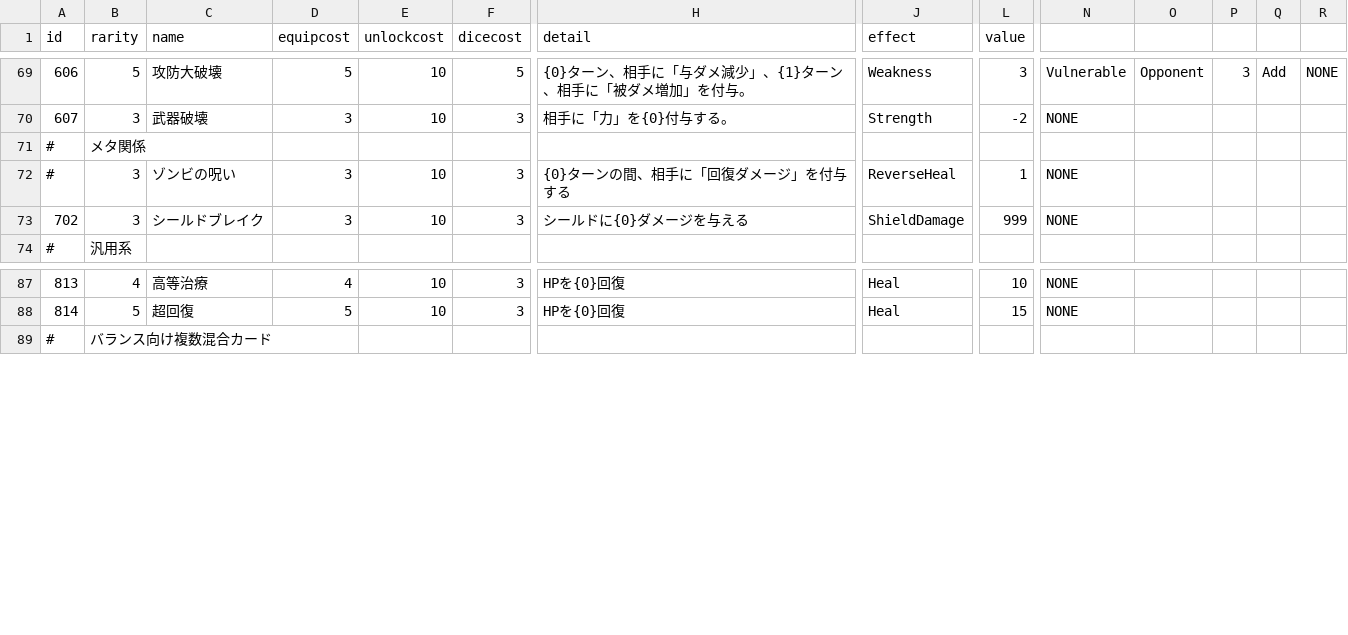
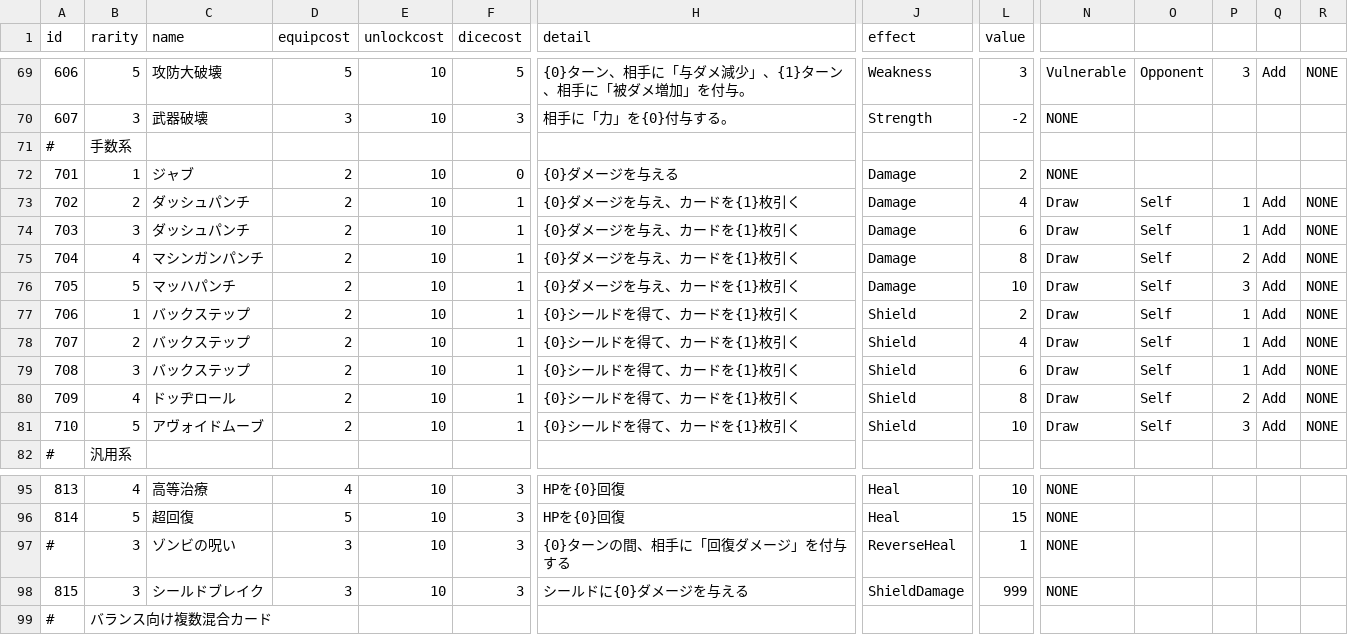
Before and after one commit to yamashita8655/STSLike, a CSV file: Assets/Resources/Csv/actiontable2.csv, drawn as a sheet; only a part is shown, gaps mark what is left out; rows hold the shown columns only; the diff names each change by its address in the sheet, - before the commit and + after, or states it on an @@ line.

```diff
--- a/Assets/Resources/Csv/actiontable2.csv
+++ b/Assets/Resources/Csv/actiontable2.csv
-B71 (rarity): メタ関係
+B71 (rarity): 手数系
+row 72: 701 | 1 | ジャブ | 2 | 10 | 0 | {0}ダメージを与える | Damage | 2 | NONE
-B73 (rarity): 3
+B73 (rarity): 2
-C73 (name): シールドブレイク
+C73 (name): ダッシュパンチ
-D73 (equipcost): 3
+D73 (equipcost): 2
-F73 (dicecost): 3
+F73 (dicecost): 1
-H73 (detail): シールドに{0}ダメージを与える
+H73 (detail): {0}ダメージを与え、カードを{1}枚引く
-J73 (effect): ShieldDamage
+J73 (effect): Damage
-L73 (value): 999
+L73 (value): 4
-N73: NONE
+N73: Draw
-O73: (empty)
+O73: Self
-P73: (empty)
+P73: 1
-Q73: (empty)
+Q73: Add
-R73: (empty)
+R73: NONE
+row 74: 703 | 3 | ダッシュパンチ | 2 | 10 | 1 | {0}ダメージを与え、カードを{1}枚引く | Damage | 6 | Draw | Self | 1 | Add | NONE
+row 75: 704 | 4 | マシンガンパンチ | 2 | 10 | 1 | {0}ダメージを与え、カードを{1}枚引く | Damage | 8 | Draw | Self | 2 | Add | NONE
+row 76: 705 | 5 | マッハパンチ | 2 | 10 | 1 | {0}ダメージを与え、カードを{1}枚引く | Damage | 10 | Draw | Self | 3 | Add | NONE
+row 77: 706 | 1 | バックステップ | 2 | 10 | 1 | {0}シールドを得て、カードを{1}枚引く | Shield | 2 | Draw | Self | 1 | Add | NONE
+row 78: 707 | 2 | バックステップ | 2 | 10 | 1 | {0}シールドを得て、カードを{1}枚引く | Shield | 4 | Draw | Self | 1 | Add | NONE
+row 79: 708 | 3 | バックステップ | 2 | 10 | 1 | {0}シールドを得て、カードを{1}枚引く | Shield | 6 | Draw | Self | 1 | Add | NONE
+row 80: 709 | 4 | ドッヂロール | 2 | 10 | 1 | {0}シールドを得て、カードを{1}枚引く | Shield | 8 | Draw | Self | 2 | Add | NONE
+row 81: 710 | 5 | アヴォイドムーブ | 2 | 10 | 1 | {0}シールドを得て、カードを{1}枚引く | Shield | 10 | Draw | Self | 3 | Add | NONE
@@ row 72 moved to row 97: # @@
+row 98: 815 | 3 | シールドブレイク | 3 | 10 | 3 | シールドに{0}ダメージを与える | ShieldDamage | 999 | NONE
```
Also changed, not shown: 1 other file.
